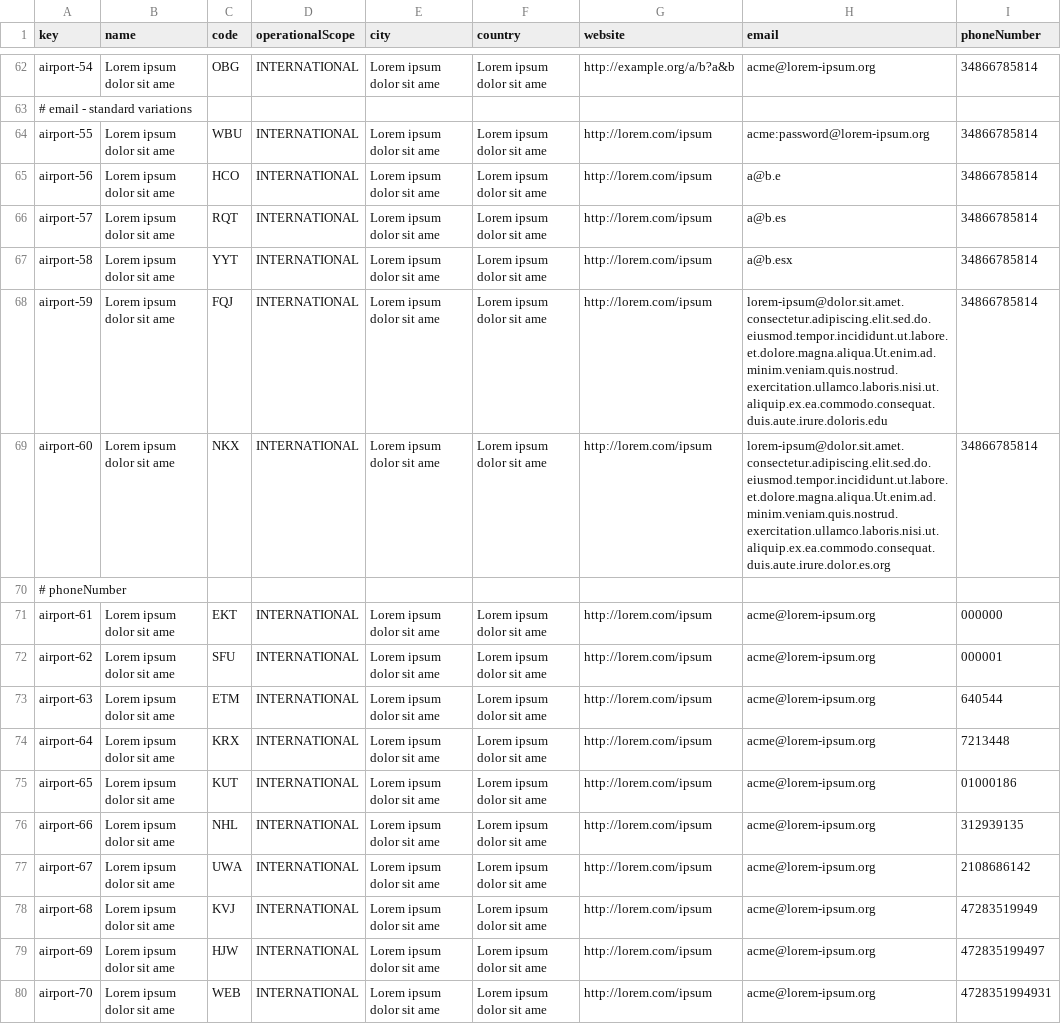
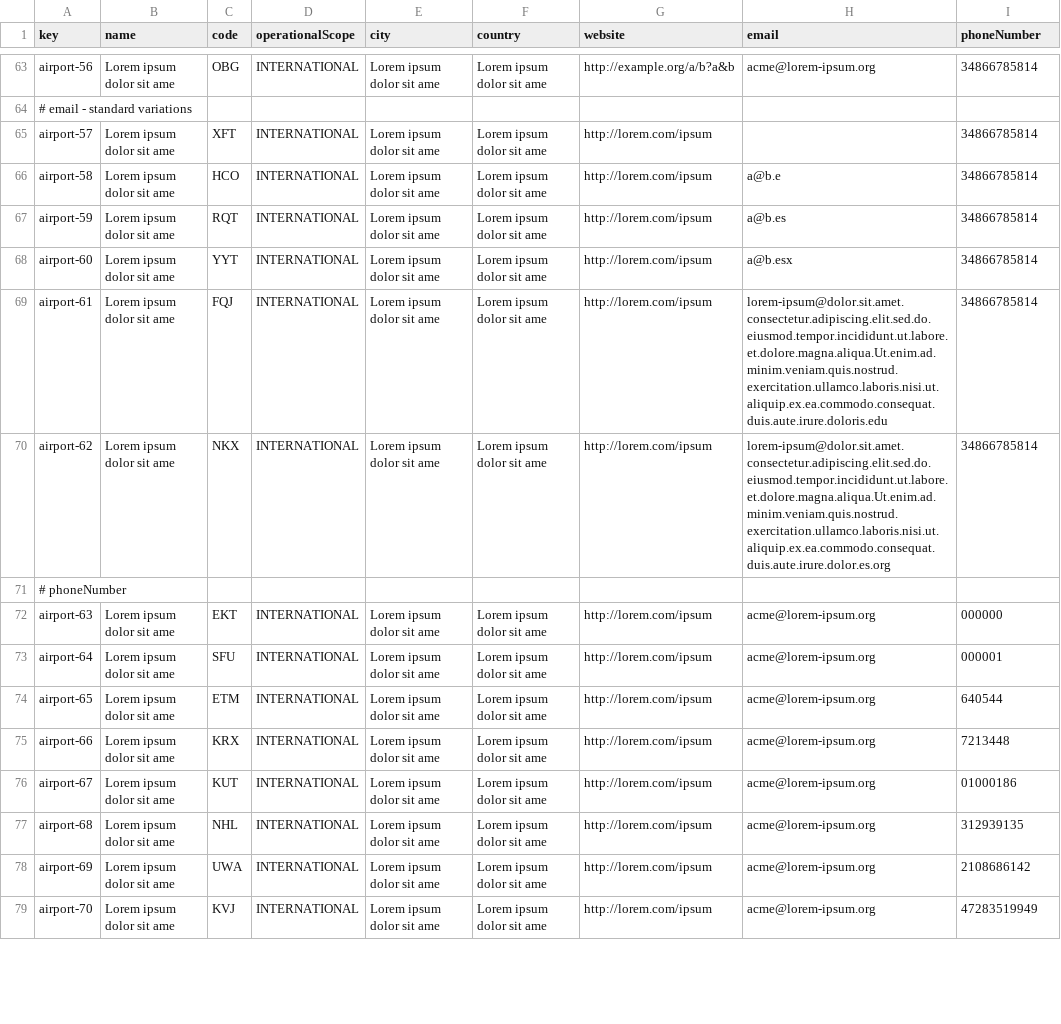
Before and after one commit to DP2-C1-037/Acme-ANS-D04, a CSV file: src/main/resources/WEB-INF/data/sample/airport.csv, drawn as a sheet; only a part is shown, gaps mark what is left out; removed rows and columns are numbered as before the commit, all else as after; the diff covers the shown part only; the diff names each change by its address in the sheet, - before the commit and + after, or states it on an @@ line.

Commit message:
Added and removed sample data airport

```diff
--- a/src/main/resources/WEB-INF/data/sample/airport.csv
+++ b/src/main/resources/WEB-INF/data/sample/airport.csv
-A63 (key): airport-54
+A63 (key): airport-56
-row 64: airport-55 | Lorem ipsum dolor sit ame | WBU | INTERNATIONAL | Lorem ipsum dolor sit ame | Lorem ipsum dolor sit ame | http://lorem.com/ipsum | acme:password@lorem-ipsum.org | 34866785814
-row 65: airport-56 | Lorem ipsum dolor sit ame | HCO | INTERNATIONAL | Lorem ipsum dolor sit ame | Lorem ipsum dolor sit ame | http://lorem.com/ipsum | a@b.e | 34866785814
-C65 (code): RQT
+C65 (code): XFT
-H65 (email): a@b.es
+H65 (email): (empty)
-C66 (code): YYT
+C66 (code): HCO
-H66 (email): a@b.esx
+H66 (email): a@b.e
-C67 (code): FQJ
+C67 (code): RQT
-H67 (email): lorem-ipsum@dolor.sit.amet.consectetur.adipiscing.elit.sed.do.eiusmod.tempor.incididunt.ut.labore.et.dolore.magna.aliqua.Ut.enim.ad.minim.veniam.quis.nostrud.exercitation.ullamco.laboris.nisi.ut.aliquip.ex.ea.commodo.consequat.duis.aute.irure.doloris.edu
+H67 (email): a@b.es
-C68 (code): NKX
+C68 (code): YYT
-H68 (email): lorem-ipsum@dolor.sit.amet.consectetur.adipiscing.elit.sed.do.eiusmod.tempor.incididunt.ut.labore.et.dolore.magna.aliqua.Ut.enim.ad.minim.veniam.quis.nostrud.exercitation.ullamco.laboris.nisi.ut.aliquip.ex.ea.commodo.consequat.duis.aute.irure.dolor.es.org
+H68 (email): a@b.esx
+row 69: airport-61 | Lorem ipsum dolor sit ame | FQJ | INTERNATIONAL | Lorem ipsum dolor sit ame | Lorem ipsum dolor sit ame | http://lorem.com/ipsum | lorem-ipsum@dolor.sit.amet.consectetur.adipiscing.elit.sed.do.eiusmod.tempor.incididunt.ut.labore.et.dolore.magna.aliqua.Ut.enim.ad.minim.veniam.quis.nostrud.exercitation.ullamco.laboris.nisi.ut.aliquip.ex.ea.commodo.consequat.duis.aute.irure.doloris.edu | 34866785814
+row 70: airport-62 | Lorem ipsum dolor sit ame | NKX | INTERNATIONAL | Lorem ipsum dolor sit ame | Lorem ipsum dolor sit ame | http://lorem.com/ipsum | lorem-ipsum@dolor.sit.amet.consectetur.adipiscing.elit.sed.do.eiusmod.tempor.incididunt.ut.labore.et.dolore.magna.aliqua.Ut.enim.ad.minim.veniam.quis.nostrud.exercitation.ullamco.laboris.nisi.ut.aliquip.ex.ea.commodo.consequat.duis.aute.irure.dolor.es.org | 34866785814
-row 71: airport-61 | Lorem ipsum dolor sit ame | EKT | INTERNATIONAL | Lorem ipsum dolor sit ame | Lorem ipsum dolor sit ame | http://lorem.com/ipsum | acme@lorem-ipsum.org | 000000
-row 72: airport-62 | Lorem ipsum dolor sit ame | SFU | INTERNATIONAL | Lorem ipsum dolor sit ame | Lorem ipsum dolor sit ame | http://lorem.com/ipsum | acme@lorem-ipsum.org | 000001
-C72 (code): ETM
+C72 (code): EKT
-I72 (phoneNumber): 640544
+I72 (phoneNumber): 000000
-C73 (code): KRX
+C73 (code): SFU
-I73 (phoneNumber): 7213448
+I73 (phoneNumber): 000001
-C74 (code): KUT
+C74 (code): ETM
-I74 (phoneNumber): 01000186
+I74 (phoneNumber): 640544
-C75 (code): NHL
+C75 (code): KRX
-I75 (phoneNumber): 312939135
+I75 (phoneNumber): 7213448
-C76 (code): UWA
+C76 (code): KUT
-I76 (phoneNumber): 2108686142
+I76 (phoneNumber): 01000186
-C77 (code): KVJ
+C77 (code): NHL
-I77 (phoneNumber): 47283519949
+I77 (phoneNumber): 312939135
-C78 (code): HJW
+C78 (code): UWA
-I78 (phoneNumber): 472835199497
+I78 (phoneNumber): 2108686142
-C79 (code): WEB
+C79 (code): KVJ
-I79 (phoneNumber): 4728351994931
+I79 (phoneNumber): 47283519949
```
Also changed, not shown: 3 added rows and 42 edited cells elsewhere in this file.
